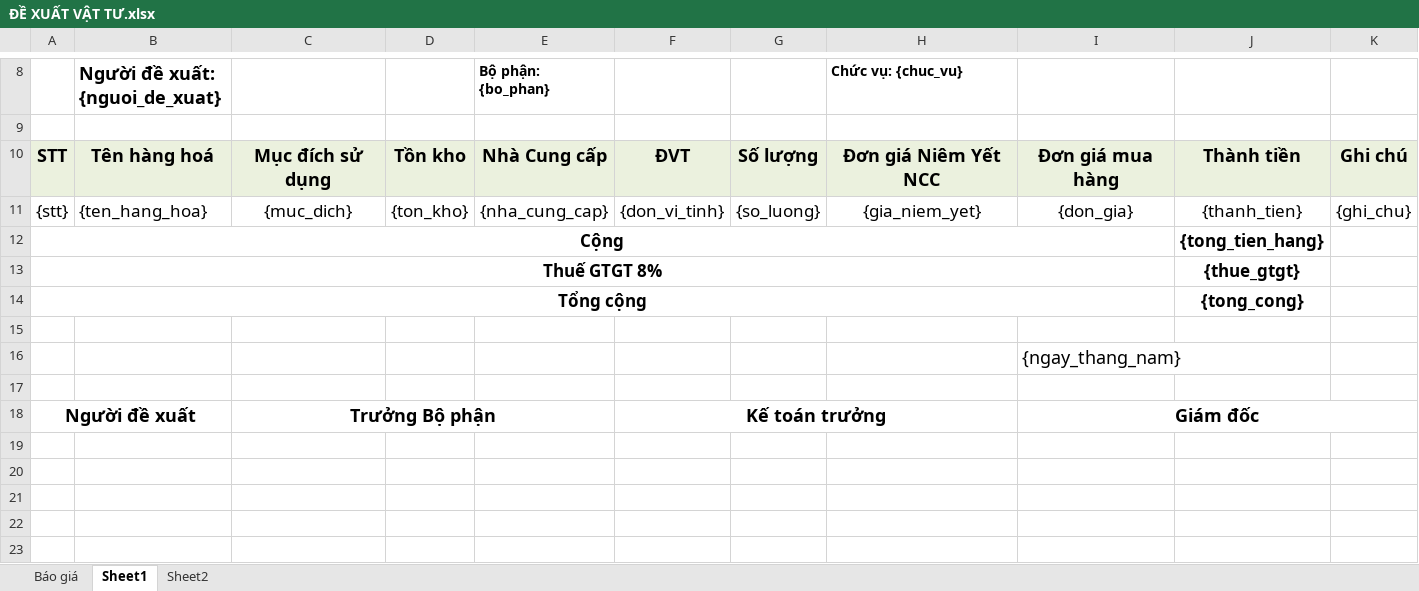
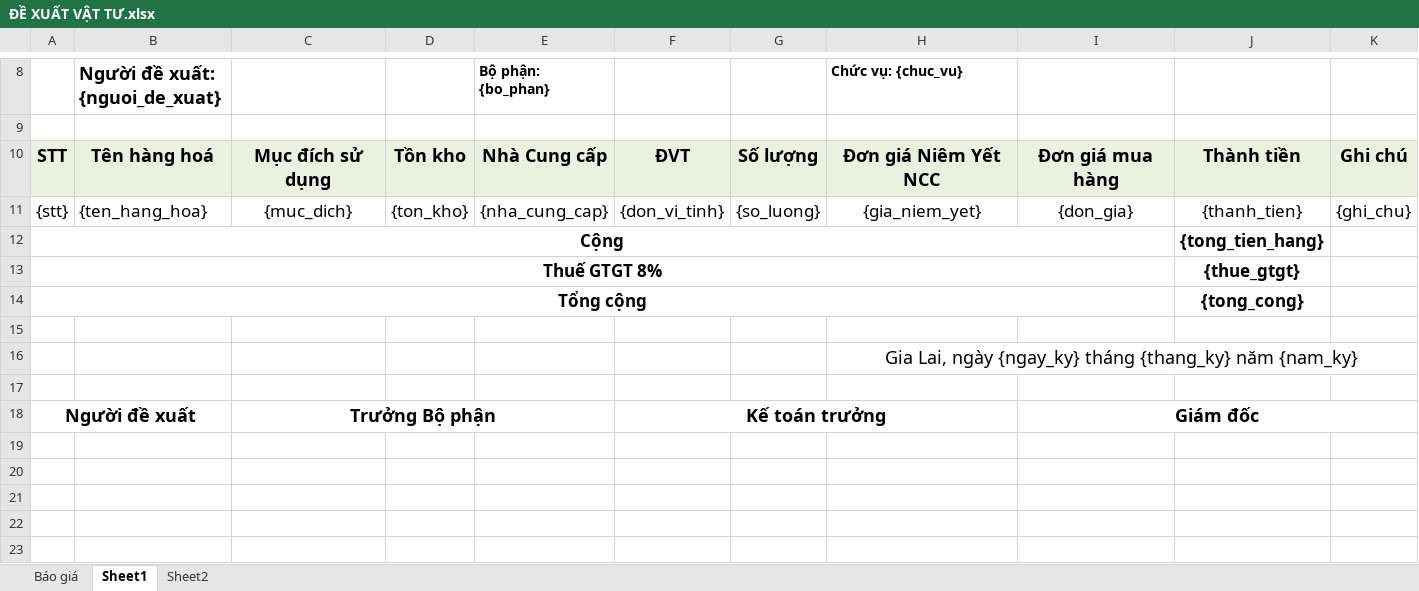
Before and after one commit to doantranmanhcuong/AutoBillApp, an Excel workbook: templates/ĐỀ XUẤT VẬT TƯ.xlsx, sheet Sheet1, drawn as a sheet; only a part is shown, gaps mark what is left out; values as stored, in another font and other column widths than the file's, no borders; charts and pictures not drawn; removed rows and columns are numbered as before the commit, all else as after; the diff names each change by its address in the sheet, - before the commit and + after, or states it on an @@ line.

Commit message:
refactor: redesign manual entry mode layout, fix tax rate display bug, improve unit price calculation for quotes, allow unicode in zip filenames

```diff
--- a/templates/ĐỀ XUẤT VẬT TƯ.xlsx (sheet Sheet1)
+++ b/templates/ĐỀ XUẤT VẬT TƯ.xlsx (sheet Sheet1)
-row 16:  |  |  |  |  |  |  |  | {ngay_thang_nam}
+row 16:  |  |  |  |  |  |  | Gia Lai, ngày {ngay_ky} tháng {thang_ky} năm {nam_ky}
```
Also changed, not shown: 1 other file.
